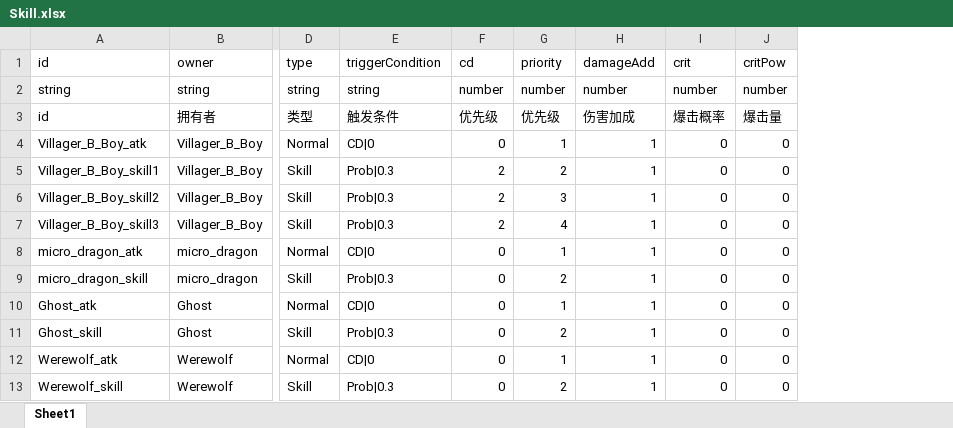
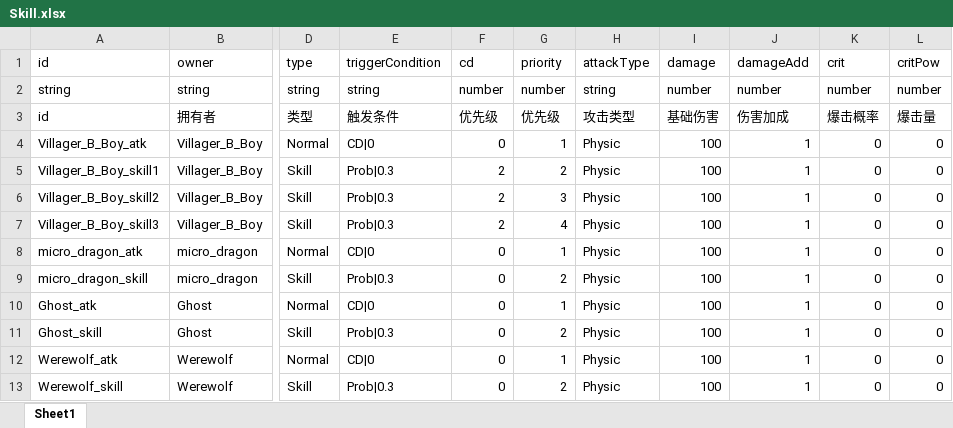
Before and after one commit to a26053200/CardWar, an Excel workbook: Excel/Skill.xlsx, sheet Sheet1, drawn as a sheet; only a part is shown, gaps mark what is left out; values as stored, in another font and other column widths than the file's, no borders; the diff names each change by its address in the sheet, - before the commit and + after, or states it on an @@ line.

```diff
--- a/Excel/Skill.xlsx (sheet Sheet1)
+++ b/Excel/Skill.xlsx (sheet Sheet1)
+column H (attackType), rows 2-13: string | 攻击类型 | Physic | Physic | Physic | Physic | Physic | Physic | Physic | Physic | Physic | Physic
+column I (damage), rows 2-13: number | 基础伤害 | 100 | 100 | 100 | 100 | 100 | 100 | 100 | 100 | 100 | 100
```
Also changed, not shown: Excel/Account.xlsx, Excel/BattleUnit.xlsx, 2 other files.
